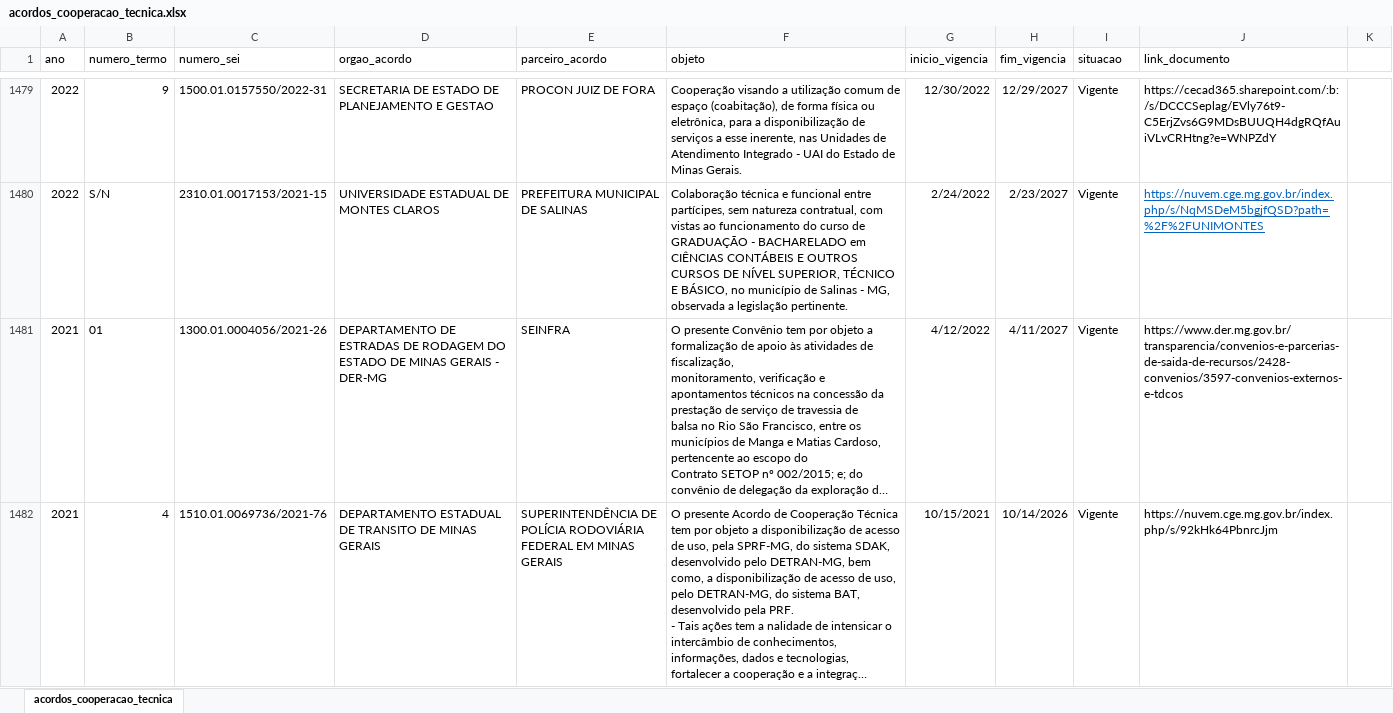
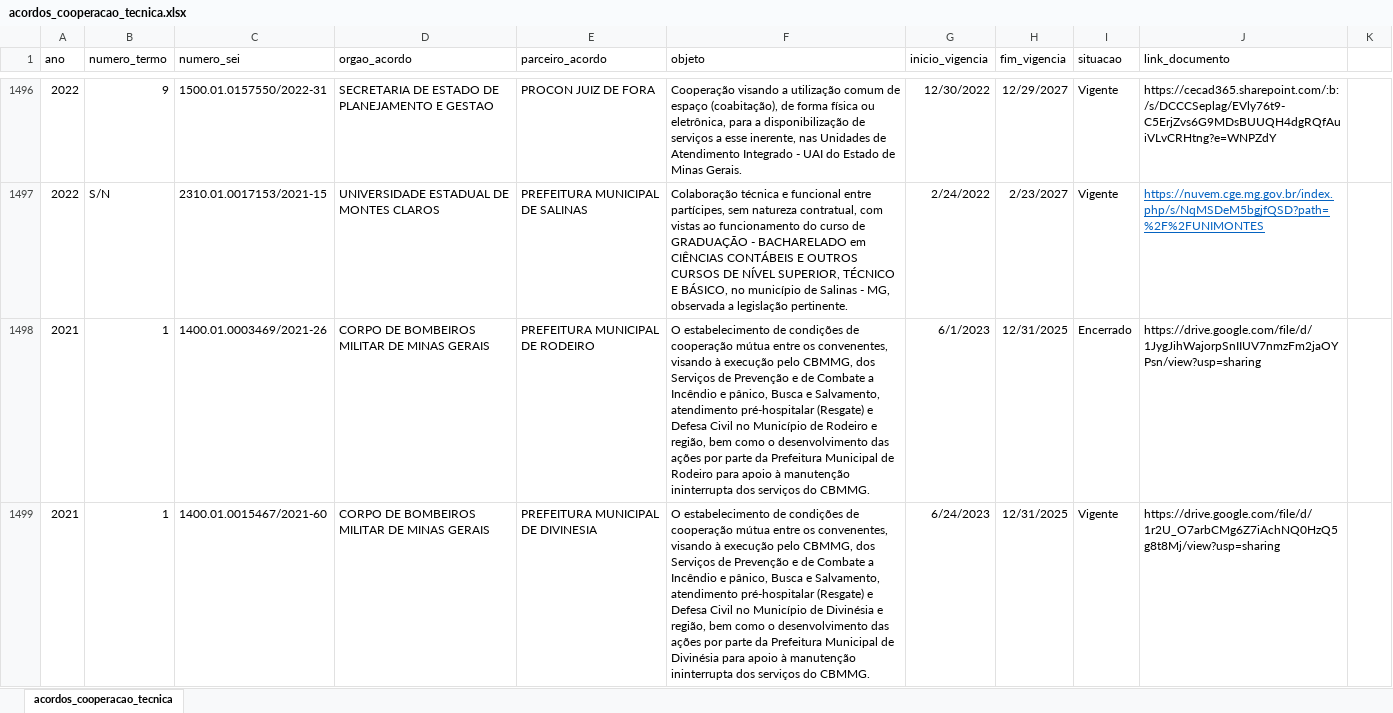
Before and after one commit to transparencia-mg/portal_acordos_cooperacao_tecnica, an Excel workbook: upload/acordos_cooperacao_tecnica.xlsx, sheet acordos_cooperacao_tecnica, drawn as a sheet; only a part is shown, gaps mark what is left out; the shorter side is filled out with more unchanged rows; long unchanged cells end in …; values as stored, in another font and other column widths than the file's, no borders; charts and pictures not drawn; the diff covers the shown part only; the diff names each change by its address in the sheet, - before the commit and + after, or states it on an @@ line.

Commit message:
Add files via upload

```diff
--- a/upload/acordos_cooperacao_tecnica.xlsx (sheet acordos_cooperacao_tecnica)
+++ b/upload/acordos_cooperacao_tecnica.xlsx (sheet acordos_cooperacao_tecnica)
+row 1498: 2021 | 1 | 1400.01.0003469/2021-26 | CORPO DE BOMBEIROS MILITAR DE MINAS GERAIS | PREFEITURA MUNICIPAL DE RODEIRO | O estabelecimento de condições de cooperação mútua entre os convenentes, visando à execução pelo CBMMG, dos Serviços de Prevenção e de Combate a Incêndio e pânico, Busca e Salvamento, atendimento pré-hospitalar (Resgate) e Defesa Civil no Município de Rodeiro e região, bem como o desenvolvimento das ações por parte da Prefeitura Municipal de Rodeiro para apoio à manutenção ininterrupta dos serviços do CBMMG. | 6/1/2023 | 12/31/2025 | Encerrado | https://drive.google.com/file/d/1JygJihWajorpSnIIUV7nmzFm2jaOYPsn/view?usp=sharing
+row 1499: 2021 | 1 | 1400.01.0015467/2021-60 | CORPO DE BOMBEIROS MILITAR DE MINAS GERAIS | PREFEITURA MUNICIPAL DE DIVINESIA | O estabelecimento de condições de cooperação mútua entre os convenentes, visando à execução pelo CBMMG, dos Serviços de Prevenção e de Combate a Incêndio e pânico, Busca e Salvamento, atendimento pré-hospitalar (Resgate) e Defesa Civil no Município de Divinésia e região, bem como o desenvolvimento das ações por parte da Prefeitura Municipal de Divinésia para apoio à manutenção ininterrupta dos serviços do CBMMG. | 6/24/2023 | 12/31/2025 | Vigente | https://drive.google.com/file/d/1r2U_O7arbCMg6Z7iAchNQ0HzQ5g8t8Mj/view?usp=sharing
```
Also changed, not shown: 48 added rows elsewhere in this sheet, charts or pictures.
